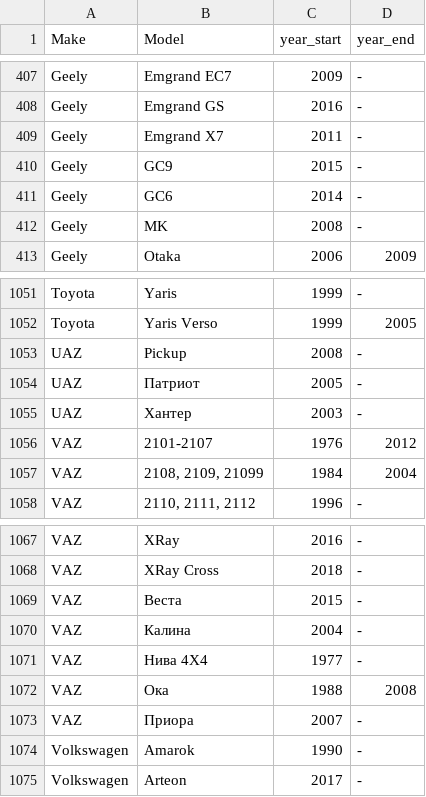
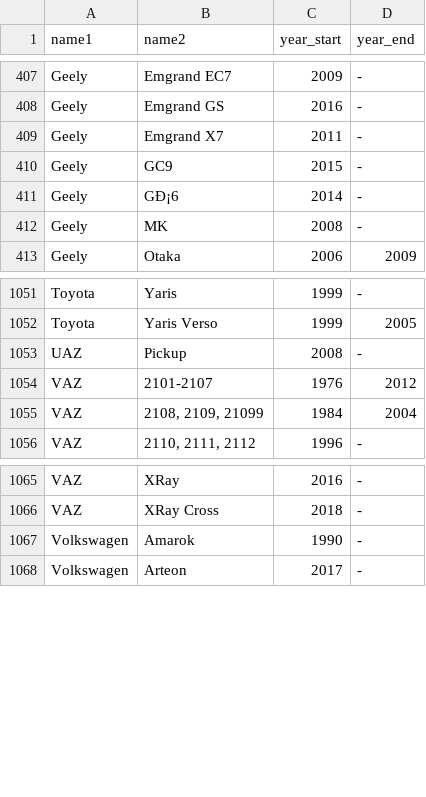
Before and after one commit to jkstahl/recommender, a CSV file: items/cars.csv, drawn as a sheet; only a part is shown, gaps mark what is left out; the diff names each change by its address in the sheet, - before the commit and + after, or states it on an @@ line.

```diff
--- a/items/cars.csv
+++ b/items/cars.csv
-A1: Make
+A1: name1
-B1: Model
+B1: name2
-B411 (name2): GС6
+B411 (name2): GÐ¡6
-row 1054: UAZ | Патриот | 2005 | -
-row 1055: UAZ | Хантер | 2003 | -
-row 1069: VAZ | Веста | 2015 | -
-row 1070: VAZ | Калина | 2004 | -
-row 1071: VAZ | Нива 4X4 | 1977 | -
-row 1072: VAZ | Ока | 1988 | 2008
-row 1073: VAZ | Приора | 2007 | -
```
Also changed, not shown: 6 other files.
